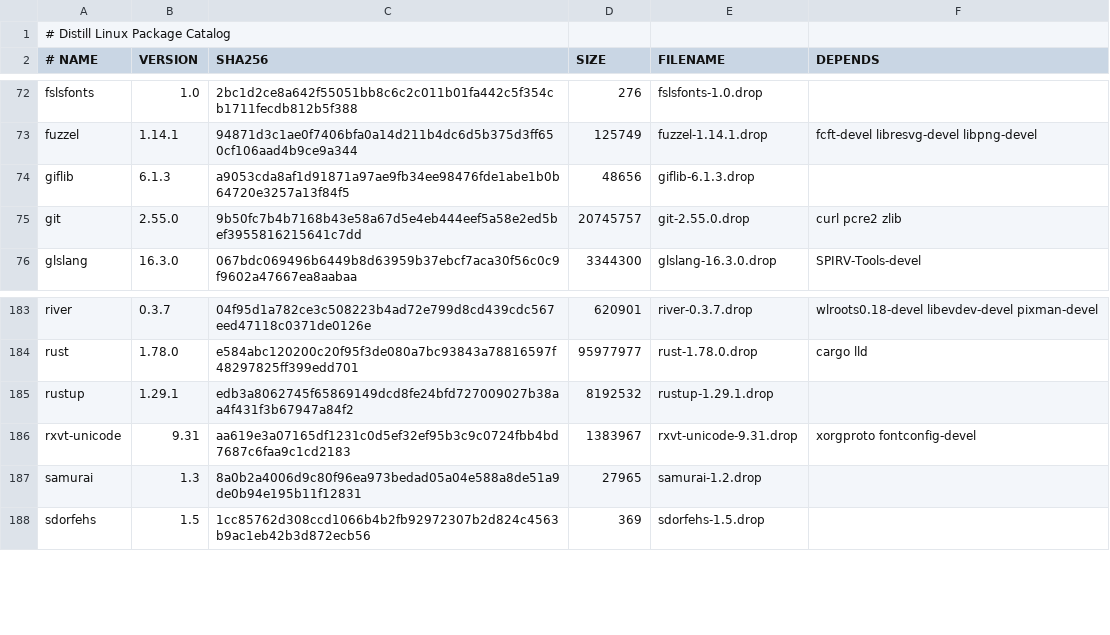
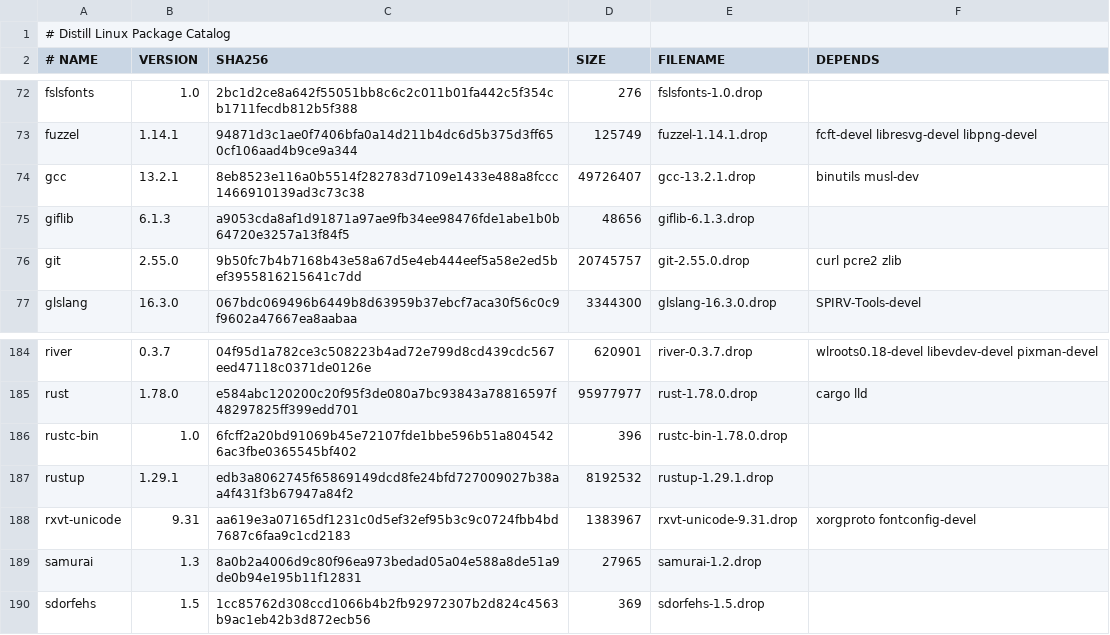
Before and after one commit to distill-linux/ports, a TSV file: index.tsv, drawn as a sheet; only a part is shown, gaps mark what is left out; the diff names each change by its address in the sheet, - before the commit and + after, or states it on an @@ line.

```diff
--- a/index.tsv
+++ b/index.tsv
+row 74: gcc | 13.2.1 | 8eb8523e116a0b5514f282783d7109e1433e488a8fccc1466910139ad3c73c38 | 49726407 | gcc-13.2.1.drop | binutils musl-dev
+row 186: rustc-bin | 1.0 | 6fcff2a20bd91069b45e72107fde1bbe596b51a8045426ac3fbe0365545bf402 | 396 | rustc-bin-1.78.0.drop
```
Also changed, not shown: 2 other files.
